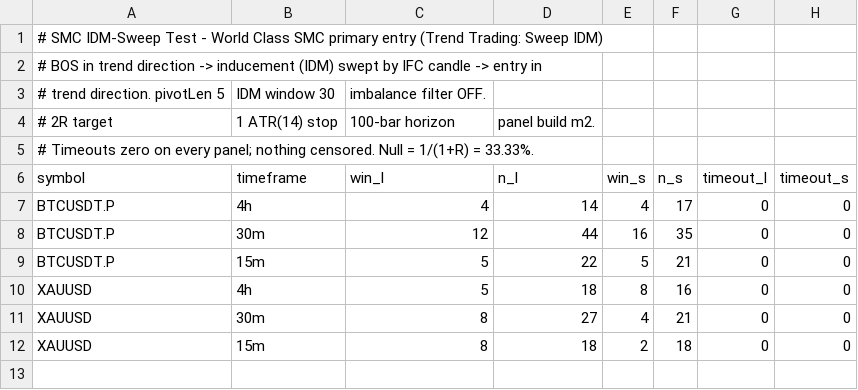
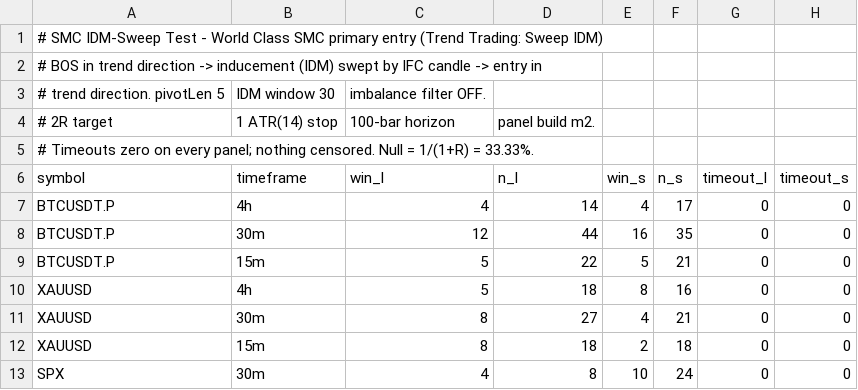
Before and after one commit to Dee1234567799965322/Dee1234567799965322, a CSV file: data/smc-test.csv, drawn as a sheet.

```diff
--- a/data/smc-test.csv
+++ b/data/smc-test.csv
@@ -12 +12,2 @@ XAUUSD,30m,8,27,4,21,0,0
 XAUUSD,15m,8,18,2,18,0,0
+SPX,30m,4,8,10,24,0,0
```
